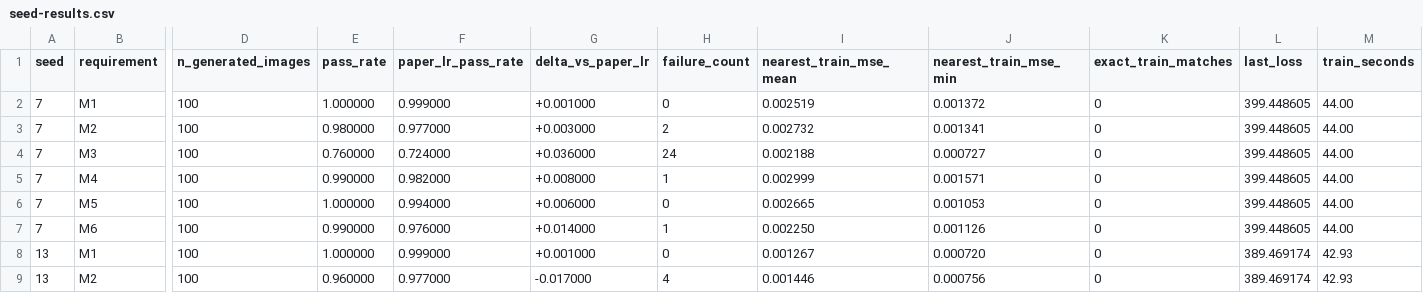
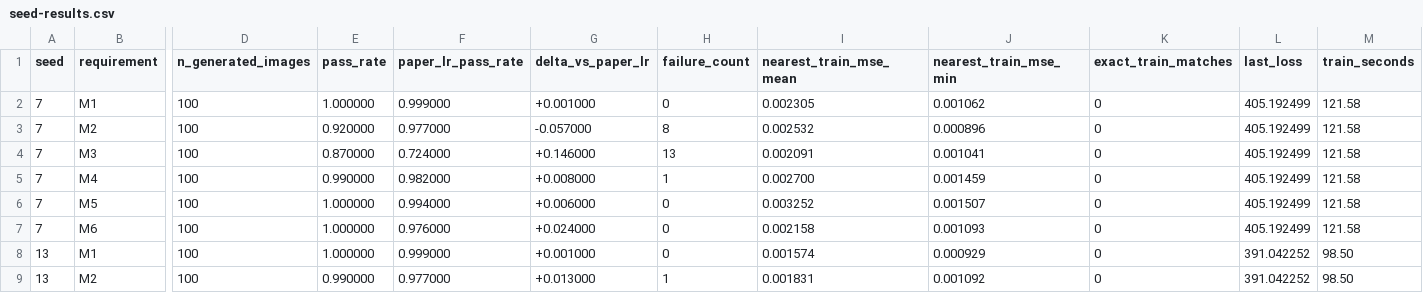
Before and after one commit to casparbreloh/rbt4dnn-seminar, a CSV file: experiments/mnist-shared-generator/seed-results.csv, drawn as a sheet; only a part is shown, gaps mark what is left out; the diff covers the shown part only; the diff names each change by its address in the sheet, - before the commit and + after, or states it on an @@ line.

```diff
--- a/experiments/mnist-shared-generator/seed-results.csv
+++ b/experiments/mnist-shared-generator/seed-results.csv
-I2 (nearest_train_mse_mean): 0.002519
+I2 (nearest_train_mse_mean): 0.002305
-J2 (nearest_train_mse_min): 0.001372
+J2 (nearest_train_mse_min): 0.001062
-L2:L7 (last_loss): 399.448605
+L2:L7 (last_loss): 405.192499
-M2:M7 (train_seconds): 44.00
+M2:M7 (train_seconds): 121.58
-E3 (pass_rate): 0.980000
+E3 (pass_rate): 0.920000
-G3 (delta_vs_paper_lr): +0.003000
+G3 (delta_vs_paper_lr): -0.057000
-H3 (failure_count): 2
+H3 (failure_count): 8
-I3 (nearest_train_mse_mean): 0.002732
+I3 (nearest_train_mse_mean): 0.002532
-J3 (nearest_train_mse_min): 0.001341
+J3 (nearest_train_mse_min): 0.000896
-E4 (pass_rate): 0.760000
+E4 (pass_rate): 0.870000
-G4 (delta_vs_paper_lr): +0.036000
+G4 (delta_vs_paper_lr): +0.146000
-H4 (failure_count): 24
+H4 (failure_count): 13
-I4 (nearest_train_mse_mean): 0.002188
+I4 (nearest_train_mse_mean): 0.002091
-J4 (nearest_train_mse_min): 0.000727
+J4 (nearest_train_mse_min): 0.001041
-I5 (nearest_train_mse_mean): 0.002999
+I5 (nearest_train_mse_mean): 0.002700
-J5 (nearest_train_mse_min): 0.001571
+J5 (nearest_train_mse_min): 0.001459
-I6 (nearest_train_mse_mean): 0.002665
+I6 (nearest_train_mse_mean): 0.003252
-J6 (nearest_train_mse_min): 0.001053
+J6 (nearest_train_mse_min): 0.001507
-E7 (pass_rate): 0.990000
+E7 (pass_rate): 1.000000
-G7 (delta_vs_paper_lr): +0.014000
+G7 (delta_vs_paper_lr): +0.024000
-H7 (failure_count): 1
+H7 (failure_count): 0
-I7 (nearest_train_mse_mean): 0.002250
+I7 (nearest_train_mse_mean): 0.002158
-J7 (nearest_train_mse_min): 0.001126
+J7 (nearest_train_mse_min): 0.001093
-I8 (nearest_train_mse_mean): 0.001267
+I8 (nearest_train_mse_mean): 0.001574
-J8 (nearest_train_mse_min): 0.000720
+J8 (nearest_train_mse_min): 0.000929
-L8:L9 (last_loss): 389.469174
+L8:L9 (last_loss): 391.042252
-M8:M9 (train_seconds): 42.93
+M8:M9 (train_seconds): 98.50
-E9 (pass_rate): 0.960000
+E9 (pass_rate): 0.990000
-G9 (delta_vs_paper_lr): -0.017000
+G9 (delta_vs_paper_lr): +0.013000
-H9 (failure_count): 4
+H9 (failure_count): 1
-I9 (nearest_train_mse_mean): 0.001446
+I9 (nearest_train_mse_mean): 0.001831
-J9 (nearest_train_mse_min): 0.000756
+J9 (nearest_train_mse_min): 0.001092
```
Also changed, not shown: 58 edited cells elsewhere in this file, experiments/celeba-shared-generator/results.csv, experiments/celeba-shared-generator/seed-results.csv, 19 other files.
